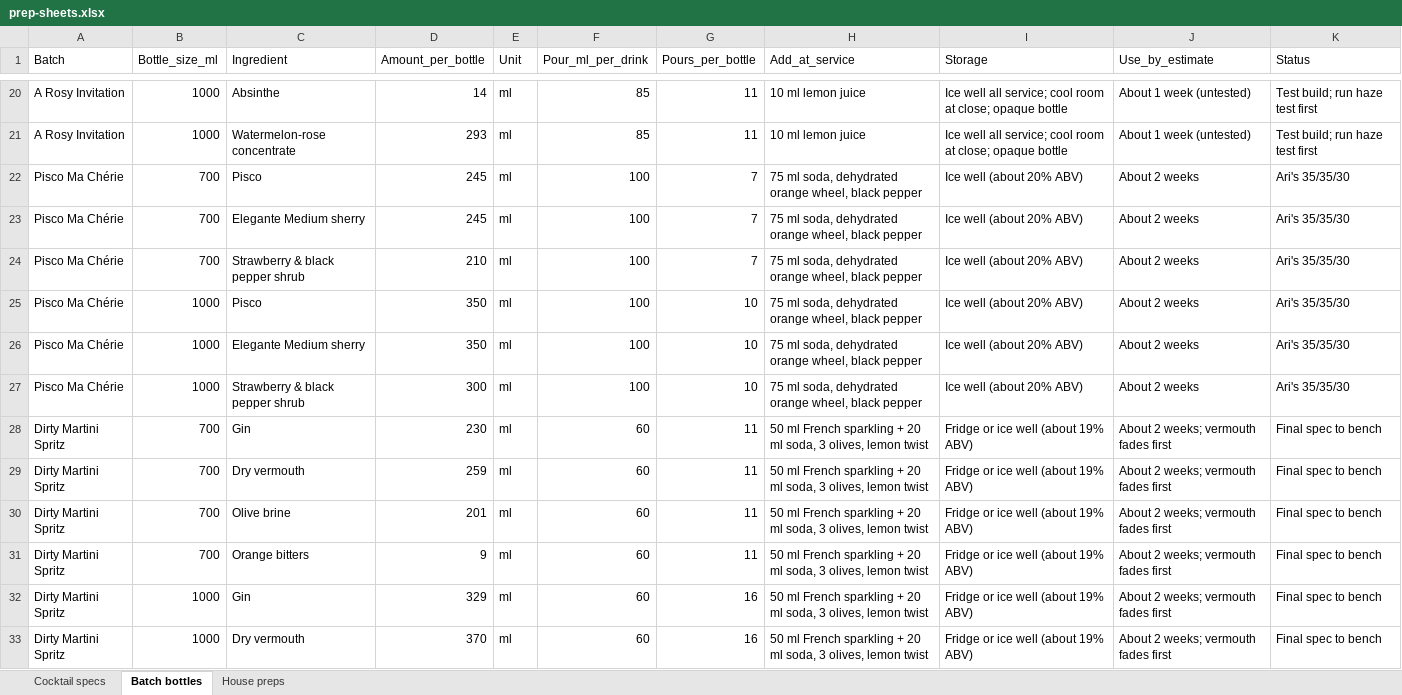
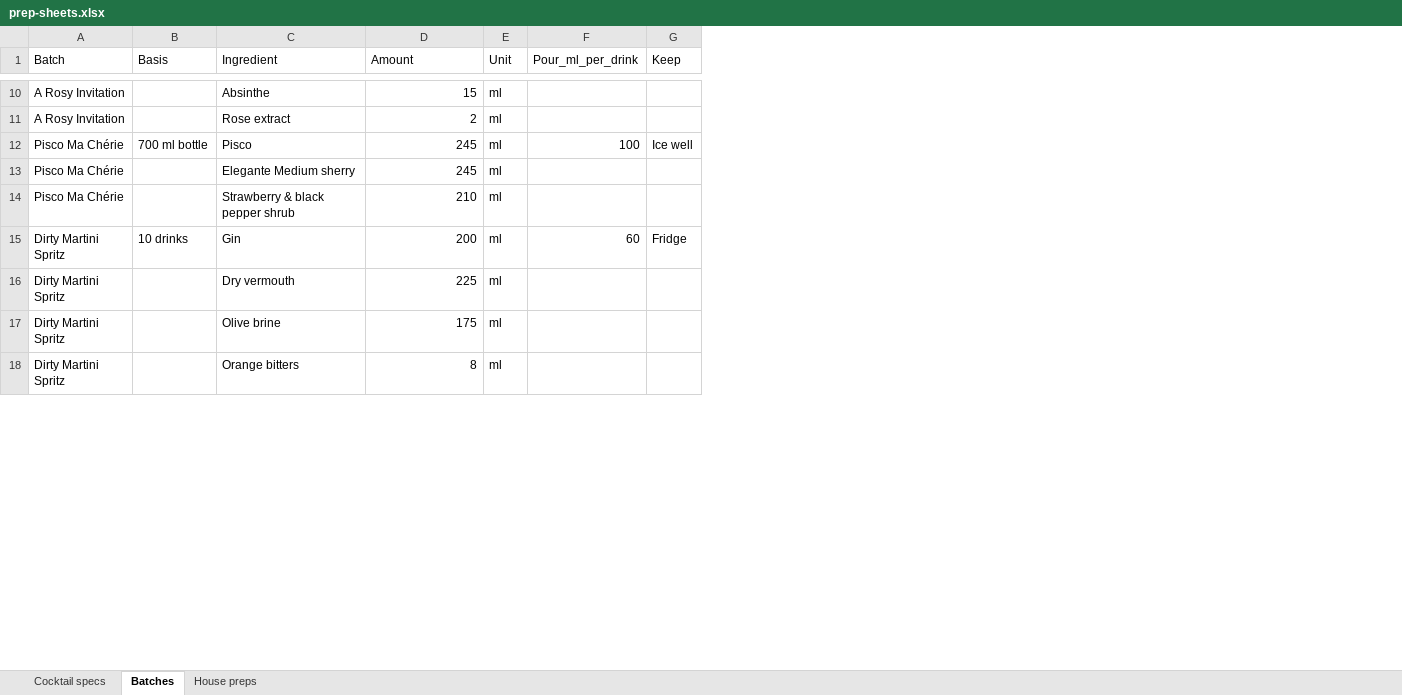
Before and after one commit to ArianKalantari1/cobber, an Excel workbook: docs/menu/prep-sheets/prep-sheets.xlsx, sheet Batches, drawn as a sheet; only a part is shown, gaps mark what is left out; values as stored, in another font and other column widths than the file's, no cell formats; removed rows and columns are numbered as before the commit, all else as after; the diff covers the shown part only; the diff names each change by its address in the sheet, - before the commit and + after, or states it on an @@ line.

```diff
--- a/docs/menu/prep-sheets/prep-sheets.xlsx (sheet Batches)
+++ b/docs/menu/prep-sheets/prep-sheets.xlsx (sheet Batches)
-sheet tab: Batch bottles
+sheet tab: Batches
-column B (Bottle_size_ml), rows 20-24: 1000 | 1000 | 700 | 700 | 700; rows 28-31: all 700
+column B (Basis), rows 12-15: 700 ml bottle |  |  | 10 drinks
-column G (Pours_per_bottle), rows 20-24: 11 | 11 | 7 | 7 | 7; rows 28-31: all 11
-column H (Add_at_service), rows 20-24: 10 ml lemon juice | 10 ml lemon juice | 75 ml soda, dehydrated orange wheel, black pepper | 75 ml soda, dehydrated orange wheel, black pepper | 75 ml soda, dehydrated orange wheel, black pepper; rows 28-31: all 50 ml French sparkling + 20 ml soda, 3 olives, lemon twist
-column I (Storage), rows 20-24: Ice well all service; cool room at close; opaque bottle | Ice well all service; cool room at close; opaque bottle | Ice well (about 20% ABV) | Ice well (about 20% ABV) | Ice well (about 20% ABV); rows 28-31: all Fridge or ice well (about 19% ABV)
-column J (Use_by_estimate), rows 20-24: About 1 week (untested) | About 1 week (untested) | About 2 weeks | About 2 weeks | About 2 weeks; rows 28-31: all About 2 weeks; vermouth fades first
-column K (Status), rows 20-24: Test build; run haze test first | Test build; run haze test first | Ari's 35/35/30 | Ari's 35/35/30 | Ari's 35/35/30; rows 28-31: all Final spec to bench
+column G (Keep), rows 12-15: Ice well |  |  | Fridge
-D1: Amount_per_bottle
+D1: Amount
-D10 (Amount): 14
+D10 (Amount): 15
-F10:F11 (Pour_ml_per_drink): 85
+F10:F11 (Pour_ml_per_drink): (empty)
-C11 (Ingredient): Watermelon-rose concentrate
+C11 (Ingredient): Rose extract
-D11 (Amount): 293
+D11 (Amount): 2
-F13:F14 (Pour_ml_per_drink): 100
+F13:F14 (Pour_ml_per_drink): (empty)
-row 25: Pisco Ma Chérie | 1000 | Pisco | 350 | ml | 100 | 10 | 75 ml soda, dehydrated orange wheel, black pepper | Ice well (about 20% ABV) | About 2 weeks | Ari's 35/35/30
-row 26: Pisco Ma Chérie | 1000 | Elegante Medium sherry | 350 | ml | 100 | 10 | 75 ml soda, dehydrated orange wheel, black pepper | Ice well (about 20% ABV) | About 2 weeks | Ari's 35/35/30
-row 27: Pisco Ma Chérie | 1000 | Strawberry & black pepper shrub | 300 | ml | 100 | 10 | 75 ml soda, dehydrated orange wheel, black pepper | Ice well (about 20% ABV) | About 2 weeks | Ari's 35/35/30
-D15 (Amount): 230
+D15 (Amount): 200
-D16 (Amount): 259
+D16 (Amount): 225
-F16:F18 (Pour_ml_per_drink): 60
+F16:F18 (Pour_ml_per_drink): (empty)
-D17 (Amount): 201
+D17 (Amount): 175
-D18 (Amount): 9
+D18 (Amount): 8
-row 32: Dirty Martini Spritz | 1000 | Gin | 329 | ml | 60 | 16 | 50 ml French sparkling + 20 ml soda, 3 olives, lemon twist | Fridge or ice well (about 19% ABV) | About 2 weeks; vermouth fades first | Final spec to bench
-row 33: Dirty Martini Spritz | 1000 | Dry vermouth | 370 | ml | 60 | 16 | 50 ml French sparkling + 20 ml soda, 3 olives, lemon twist | Fridge or ice well (about 19% ABV) | About 2 weeks; vermouth fades first | Final spec to bench
```
Also changed, not shown: 30 removed rows and 53 edited cells elsewhere in this sheet, sheet Cocktail specs, sheet House preps, cell formats, 7 other files.
